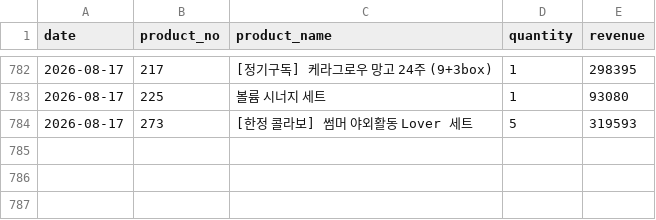
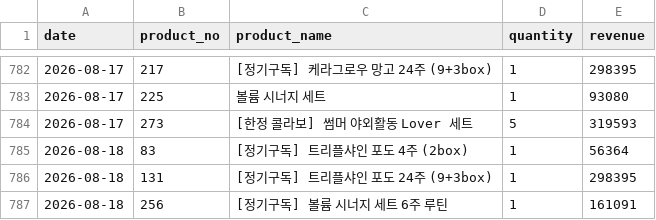
Before and after one commit to kaioh1010/cafe24-tracker, a CSV file: data/daily_sales.csv, drawn as a sheet; only a part is shown, gaps mark what is left out.

```diff
--- a/data/daily_sales.csv
+++ b/data/daily_sales.csv
@@ -784 +784,4 @@ date,product_no,product_name,quantity,revenue
 2026-08-17,273,[한정 콜라보] 썸머 야외활동 Lover 세트,5,319593
+2026-08-18,83,[정기구독] 트리플샤인 포도 4주 (2box),1,56364
+2026-08-18,131,[정기구독] 트리플샤인 포도 24주 (9+3box),1,298395
+2026-08-18,256,[정기구독] 볼륨 시너지 세트 6주 루틴,1,161091
```
Also changed, not shown: data/daily_summary.csv.
